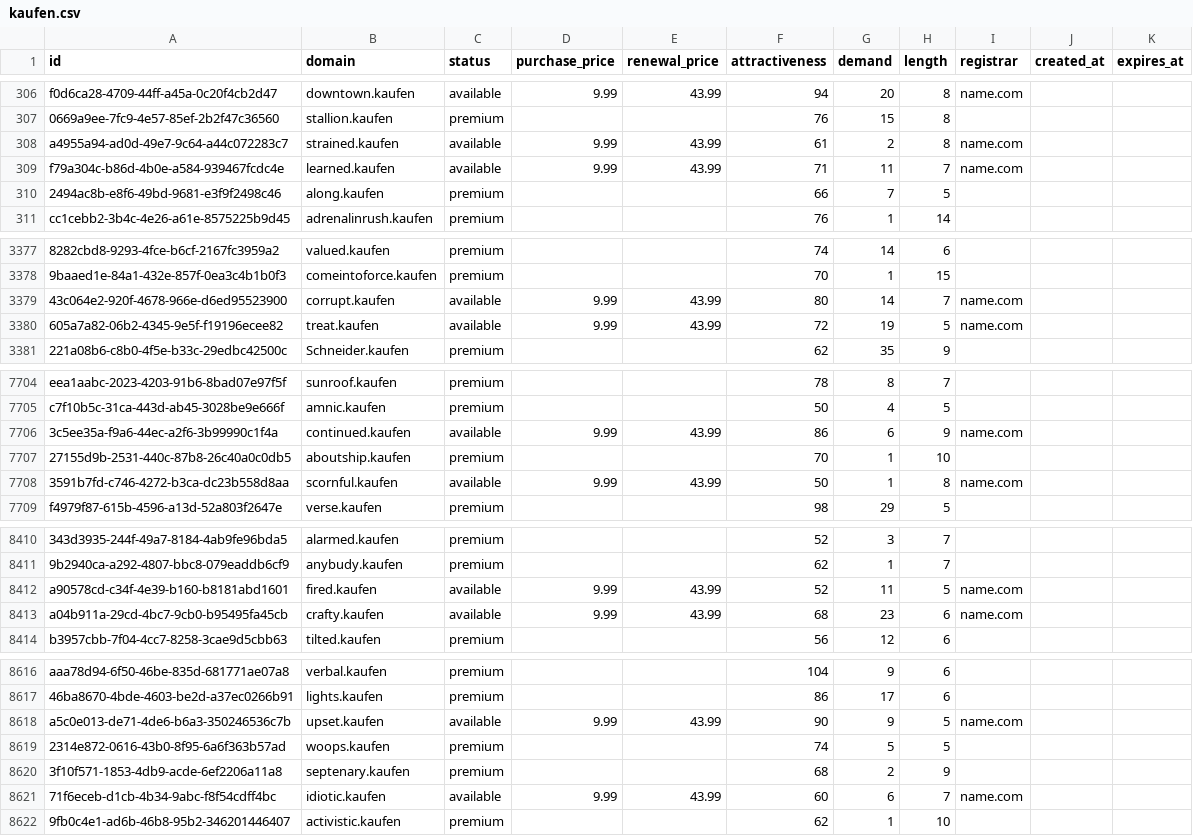
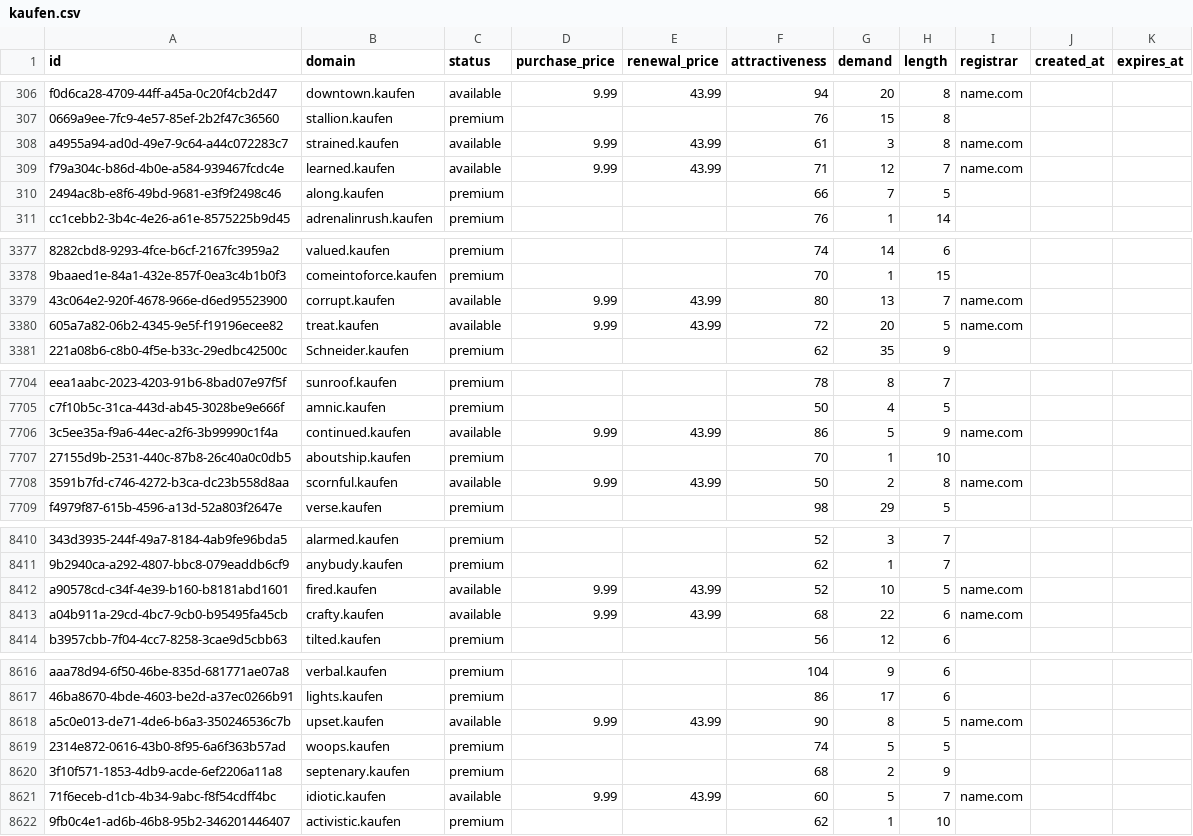
Before and after one commit to UniqueDomains/kaufen-oneword-domains, a CSV file: kaufen.csv, drawn as a sheet; only a part is shown, gaps mark what is left out; the diff covers the shown part only; the diff names each change by its address in the sheet, - before the commit and + after, or states it on an @@ line.

Commit message:
Domains update

```diff
--- a/kaufen.csv
+++ b/kaufen.csv
-G308 (demand): 2
+G308 (demand): 3
-G309 (demand): 11
+G309 (demand): 12
-G3379 (demand): 14
+G3379 (demand): 13
-G3380 (demand): 19
+G3380 (demand): 20
-G7706 (demand): 6
+G7706 (demand): 5
-G7708 (demand): 1
+G7708 (demand): 2
-G8412 (demand): 11
+G8412 (demand): 10
-G8413 (demand): 23
+G8413 (demand): 22
-G8618 (demand): 9
+G8618 (demand): 8
-G8621 (demand): 6
+G8621 (demand): 5
```
Also changed, not shown: 91 edited cells elsewhere in this file, 2 other files.
